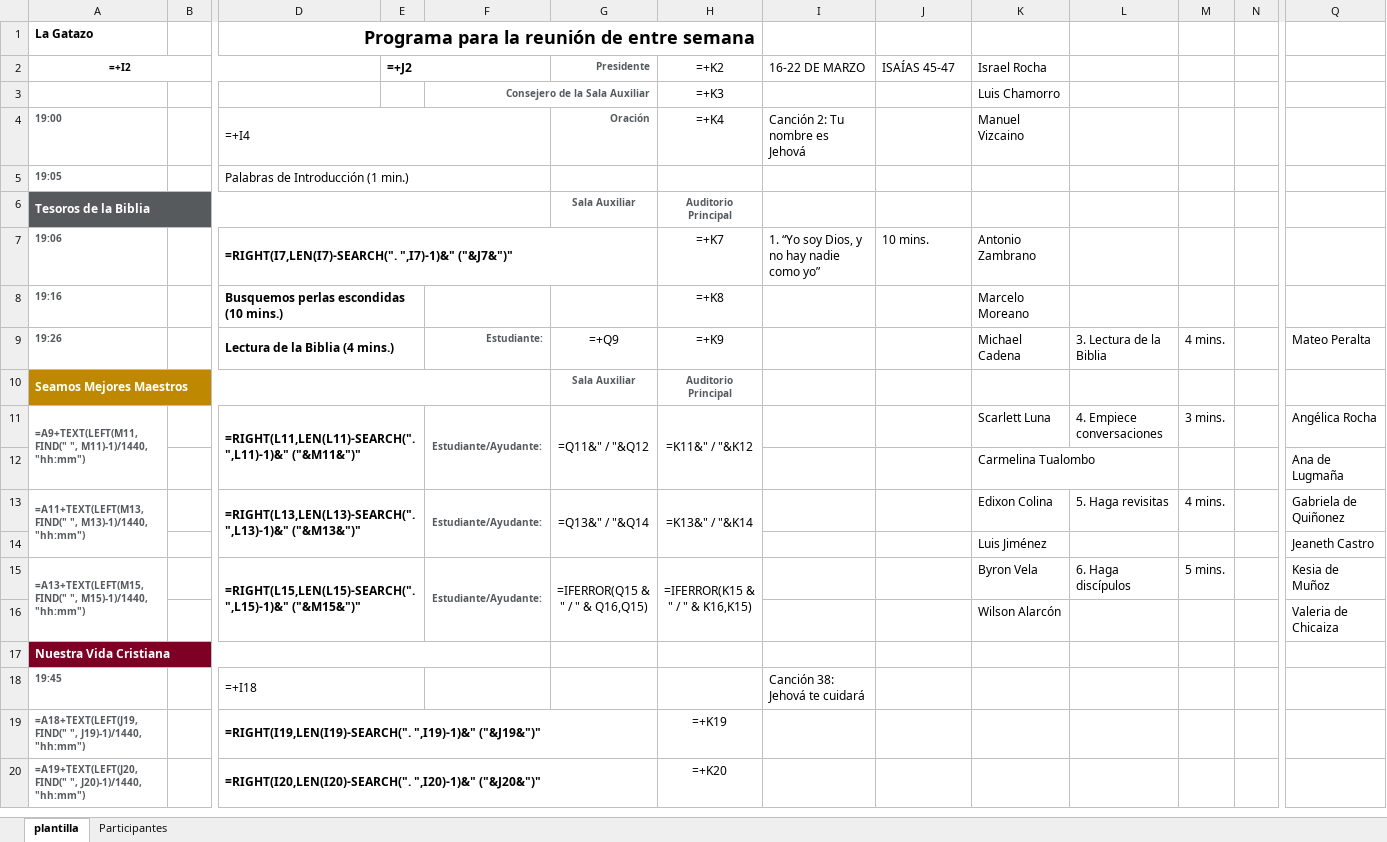
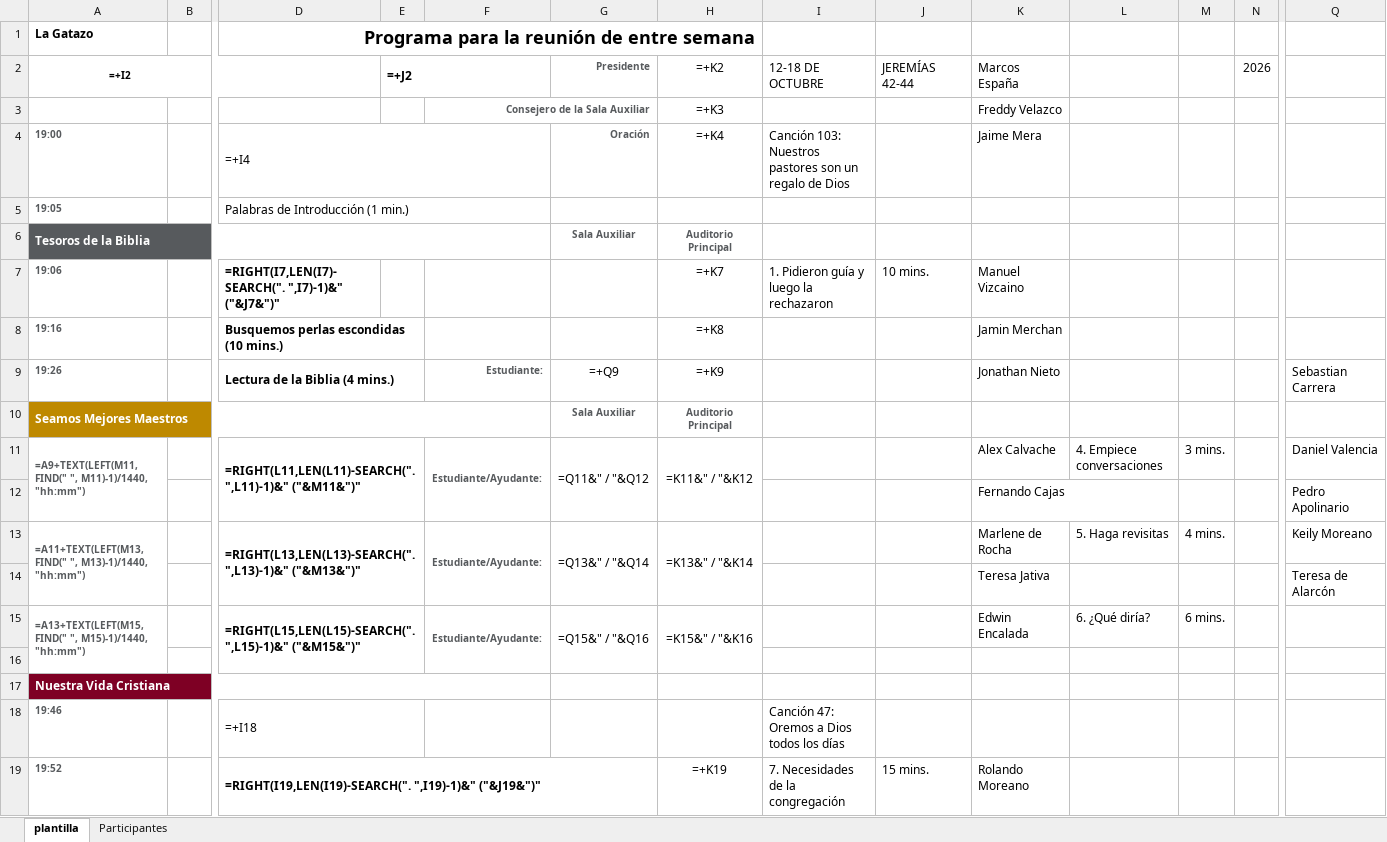
Before and after one commit to IsraelRocha1/Codigos, an Excel workbook: Asignaciones/Tablero/temp_html2.xlsx, sheet plantilla, drawn as a sheet; only a part is shown, gaps mark what is left out; values as stored, in another font and other column widths than the file's, no borders; formulas without a stored value are shown as written; removed rows and columns are numbered as before the commit, all else as after; rows hold the shown columns only; the diff covers the shown part only; the diff names each change by its address in the sheet, - before the commit and + after, or states it on an @@ line.

```diff
--- a/Asignaciones/Tablero/temp_html2.xlsx (sheet plantilla)
+++ b/Asignaciones/Tablero/temp_html2.xlsx (sheet plantilla)
-I2: 16-22 DE MARZO
+I2: 12-18 DE OCTUBRE
-J2: ISAÍAS 45-47
+J2: JEREMÍAS 42-44
-K2: Israel Rocha
+K2: Marcos España
-N2: (empty)
+N2: 2026
-K3 (Marcos España): Luis Chamorro
+K3 (Marcos España): Freddy Velazco
-I4 (12-18 DE OCTUBRE): Canción 2: Tu nombre es Jehová
+I4 (12-18 DE OCTUBRE): Canción 103: Nuestros pastores son un regalo de Dios
-K4 (Marcos España): Manuel Vizcaino
+K4 (Marcos España): Jaime Mera
-D7:G7 merged
-I7 (12-18 DE OCTUBRE): 1. “Yo soy Dios, y no hay nadie como yo”
+I7 (12-18 DE OCTUBRE): 1. Pidieron guía y luego la rechazaron
-K7 (Marcos España): Antonio Zambrano
+K7 (Marcos España): Manuel Vizcaino
-K8 (Marcos España): Marcelo Moreano
+K8 (Marcos España): Jamin Merchan
-K9 (Marcos España): Michael Cadena
+K9 (Marcos España): Jonathan Nieto
-L9: 3. Lectura de la Biblia
+L9: (empty)
-M9: 4 mins.
+M9: (empty)
-Q9: Mateo Peralta
+Q9: Sebastian Carrera
-K11 (Marcos España): Scarlett Luna
+K11 (Marcos España): Alex Calvache
-Q11: Angélica Rocha
+Q11: Daniel Valencia
-row 12:  |  |  |  |  |  |  |  |  | Carmelina Tualombo |  |  |  | Ana de Lugmaña
+row 12:  |  |  |  |  |  |  |  |  | Fernando Cajas |  |  |  | Pedro Apolinario
-K13 (Marcos España): Edixon Colina
+K13 (Marcos España): Marlene de Rocha
-Q13: Gabriela de Quiñonez
+Q13: Keily Moreano
-row 14:  |  |  |  |  |  |  |  |  | Luis Jiménez |  |  |  | Jeaneth Castro
+row 14:  |  |  |  |  |  |  |  |  | Teresa Jativa |  |  |  | Teresa de Alarcón
-G15 (Presidente): =IFERROR(Q15 & " / " & Q16,Q15)
+G15 (Presidente): =Q15&" / "&Q16
-H15 (=+K2): =IFERROR(K15 & " / " & K16,K15)
+H15 (=+K2): =K15&" / "&K16
-K15 (Marcos España): Byron Vela
+K15 (Marcos España): Edwin Encalada
-L15: 6. Haga discípulos
+L15: 6. ¿Qué diría?
-M15: 5 mins.
+M15: 6 mins.
-Q15: Kesia de Muñoz
+Q15: (empty)
-row 16:  |  |  |  |  |  |  |  |  | Wilson Alarcón |  |  |  | Valeria de Chicaiza
+row 16: (empty)
-A18 (=+I2): 19:45
+A18 (=+I2): 19:46
-I18 (12-18 DE OCTUBRE): Canción 38: Jehová te cuidará
+I18 (12-18 DE OCTUBRE): Canción 47: Oremos a Dios todos los días
-row 19: =A18+TEXT(LEFT(J19, FIND(" ", J19)-1)/1440, "hh:mm") |  | =RIGHT(I19,LEN(I19)-SEARCH(". ",I19)-1)&" ("&J19&")" |  |  |  | =+K19
-row 20: =A19+TEXT(LEFT(J20, FIND(" ", J20)-1)/1440, "hh:mm") |  | =RIGHT(I20,LEN(I20)-SEARCH(". ",I20)-1)&" ("&J20&")" |  |  |  | =+K20
+row 19: 19:52 |  | =RIGHT(I19,LEN(I19)-SEARCH(". ",I19)-1)&" ("&J19&")" |  |  |  | =+K19 | 7. Necesidades de la congregación | 15 mins. | Rolando Moreano
```
Also changed, not shown: 1 added row, 1 removed row, 7 edited cells and merged cells elsewhere in this sheet, Asignaciones/Recursos/canticos_lista.xlsx, Asignaciones/Recursos/hojas.xlsx, 45 other files.
